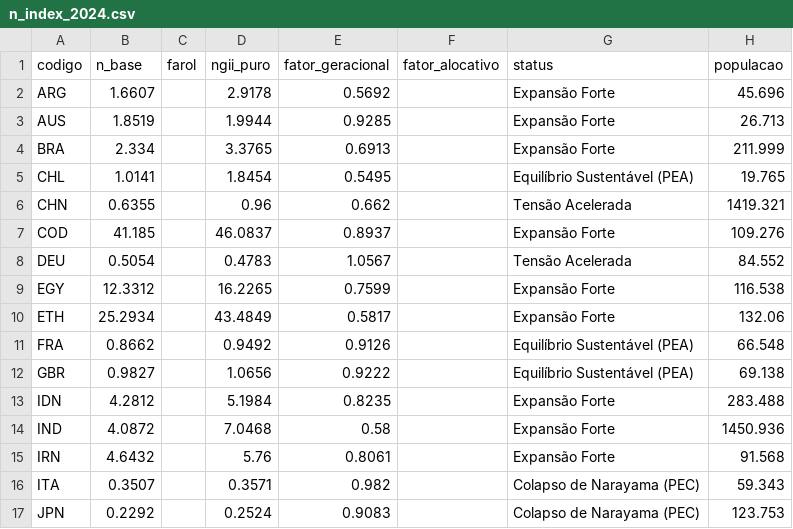
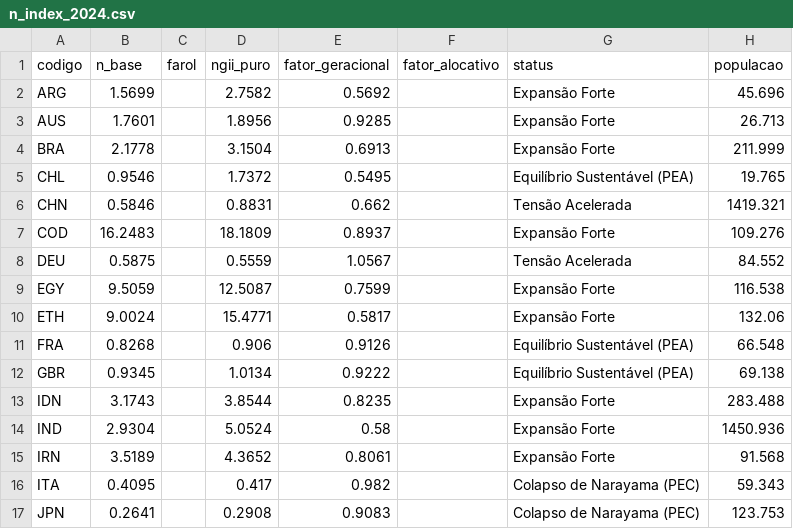
Before and after one commit to itibere-muarrek/Ainu-Narayama, a CSV file: data/processed/n_index_2024.csv, drawn as a sheet; only a part is shown; the diff covers the shown part only.

Commit message:
Migra cortes etarios para Tabela 14 e prepara apresentacao para Cassio Turra
Substitui as faixas etarias da Secao V.III (2 niveis) pela Tabela 14
(5 niveis por perfil), reduzindo a inflacao de N* em paises jovens.
Remove o texto "None" da tabela de ainu.systems (Farol/Fator_Aloc
agora mostram "Pendente (NTA)") e adiciona nota metodologica sobre a
ausencia de normalizacao do N_Base. Inclui documento comparativo de
formulas e convite de colaboracao ao Prof. Cassio Turra (NTA Project).

```diff
--- a/data/processed/n_index_2024.csv
+++ b/data/processed/n_index_2024.csv
@@ -1,17 +1,17 @@
 codigo,n_base,farol,ngii_puro,fator_geracional,fator_alocativo,status,populacao
-ARG,1.6607,,2.9178,0.5692,,Expansão Forte,45.696
-AUS,1.8519,,1.9944,0.9285,,Expansão Forte,26.713
-BRA,2.334,,3.3765,0.6913,,Expansão Forte,211.999
-CHL,1.0141,,1.8454,0.5495,,Equilíbrio Sustentável (PEA),19.765
-CHN,0.6355,,0.96,0.662,,Tensão Acelerada,1419.321
-COD,41.185,,46.0837,0.8937,,Expansão Forte,109.276
-DEU,0.5054,,0.4783,1.0567,,Tensão Acelerada,84.552
-EGY,12.3312,,16.2265,0.7599,,Expansão Forte,116.538
-ETH,25.2934,,43.4849,0.5817,,Expansão Forte,132.06
-FRA,0.8662,,0.9492,0.9126,,Equilíbrio Sustentável (PEA),66.548
-GBR,0.9827,,1.0656,0.9222,,Equilíbrio Sustentável (PEA),69.138
-IDN,4.2812,,5.1984,0.8235,,Expansão Forte,283.488
-IND,4.0872,,7.0468,0.58,,Expansão Forte,1450.936
-IRN,4.6432,,5.76,0.8061,,Expansão Forte,91.568
-ITA,0.3507,,0.3571,0.982,,Colapso de Narayama (PEC),59.343
-JPN,0.2292,,0.2524,0.9083,,Colapso de Narayama (PEC),123.753
+ARG,1.5699,,2.7582,0.5692,,Expansão Forte,45.696
+AUS,1.7601,,1.8956,0.9285,,Expansão Forte,26.713
+BRA,2.1778,,3.1504,0.6913,,Expansão Forte,211.999
+CHL,0.9546,,1.7372,0.5495,,Equilíbrio Sustentável (PEA),19.765
+CHN,0.5846,,0.8831,0.662,,Tensão Acelerada,1419.321
+COD,16.2483,,18.1809,0.8937,,Expansão Forte,109.276
+DEU,0.5875,,0.5559,1.0567,,Tensão Acelerada,84.552
+EGY,9.5059,,12.5087,0.7599,,Expansão Forte,116.538
+ETH,9.0024,,15.4771,0.5817,,Expansão Forte,132.06
+FRA,0.8268,,0.906,0.9126,,Equilíbrio Sustentável (PEA),66.548
+GBR,0.9345,,1.0134,0.9222,,Equilíbrio Sustentável (PEA),69.138
+IDN,3.1743,,3.8544,0.8235,,Expansão Forte,283.488
+IND,2.9304,,5.0524,0.58,,Expansão Forte,1450.936
+IRN,3.5189,,4.3652,0.8061,,Expansão Forte,91.568
+ITA,0.4095,,0.417,0.982,,Colapso de Narayama (PEC),59.343
+JPN,0.2641,,0.2908,0.9083,,Colapso de Narayama (PEC),123.753
```
Also changed, not shown: 25 edited cells elsewhere in this file, data/raw/un_wpp.csv, 6 other files.
